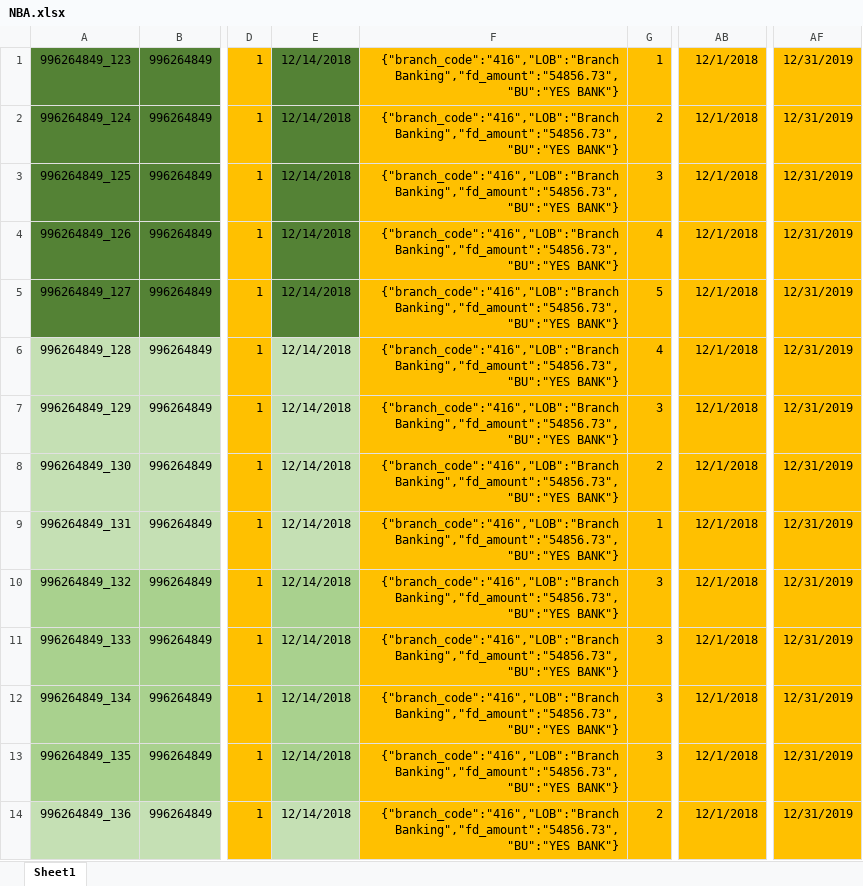
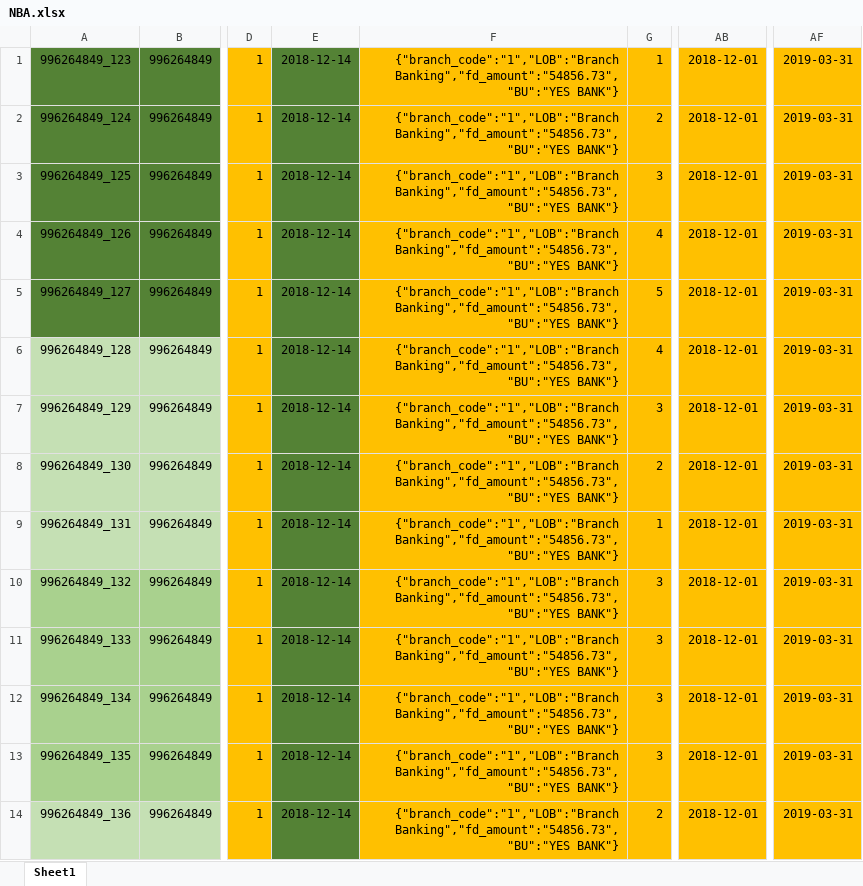
Before and after one commit to XI754-AbhishekDalakoti/yes-genie-testautomation, an Excel workbook: yes-genie-testautomation-GenieDataCreation/src/main/resources/NBA.xlsx, sheet Sheet1, drawn as a sheet; only a part is shown, gaps mark what is left out; values as stored, in another font and other column widths than the file's, no borders; the diff covers the shown part only; the diff names each change by its address in the sheet, - before the commit and + after, or states it on an @@ line.

```diff
--- a/yes-genie-testautomation-GenieDataCreation/src/main/resources/NBA.xlsx (sheet Sheet1)
+++ b/yes-genie-testautomation-GenieDataCreation/src/main/resources/NBA.xlsx (sheet Sheet1)
-E1:E14: 12/14/2018
+E1:E14: 2018-12-14
-F1:F14: {"branch_code":"416","LOB":"Branch Banking","fd_amount":"54856.73","BU":"YES BANK"}
+F1:F14: {"branch_code":"1","LOB":"Branch Banking","fd_amount":"54856.73","BU":"YES BANK"}
-AB1:AB14: 12/1/2018
+AB1:AB14: 2018-12-01
-AF1:AF14: 12/31/2019
+AF1:AF14: 2019-03-31
-E6:E9 fill: #C5E0B4
+E6:E9 fill: #548235
-E10:E13 fill: #A9D18E
+E10:E13 fill: #548235
-E14 fill: #C5E0B4
+E14 fill: #548235
```
Also changed, not shown: 126 edited cells and cell formats elsewhere in this sheet, yes-genie-testautomation-GenieDataCreation/src/main/resources/demogs.xlsx, 8 other files.
